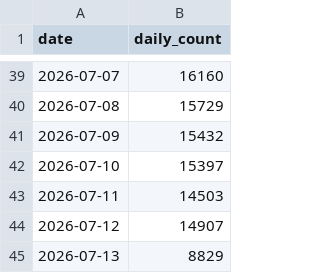
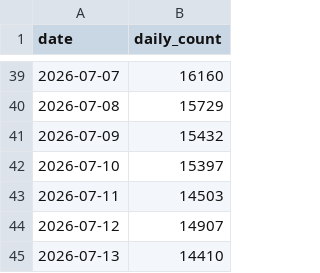
Before and after one commit to maziggy/bambuddy, a CSV file: maziggy/bambuddy/ghcr-pulls.csv, drawn as a sheet; only a part is shown, gaps mark what is left out.

```diff
--- a/maziggy/bambuddy/ghcr-pulls.csv
+++ b/maziggy/bambuddy/ghcr-pulls.csv
@@ -44,2 +44,2 @@ date,daily_count
 2026-07-12,14907
-2026-07-13,8829
+2026-07-13,14410
```
Also changed, not shown: 1 other file.
